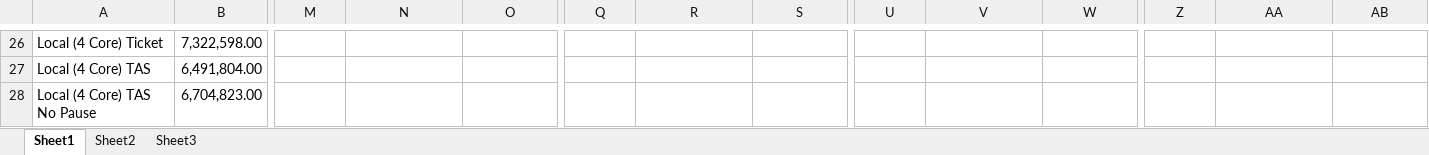
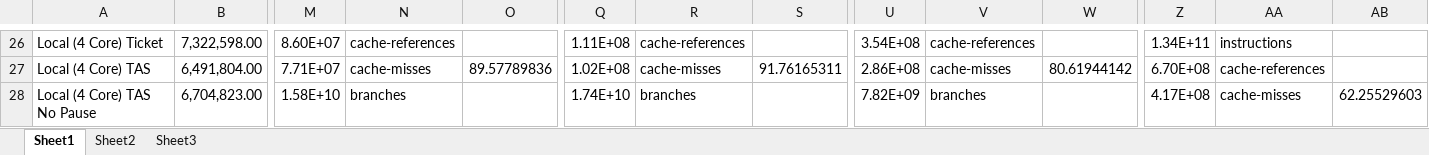
Before and after one commit to gibsonma/FYP, an Excel workbook: Data Structures/linked_list/Doubly Linked Buffer/MPMC_Buffer_Test_Data.xlsx, sheet Sheet1, drawn as a sheet; only a part is shown, gaps mark what is left out; values as stored, in another font and other column widths than the file's, no borders; charts and pictures not drawn; the diff covers the shown part only; the diff names each change by its address in the sheet, - before the commit and + after, or states it on an @@ line.

```diff
--- a/Data Structures/linked_list/Doubly Linked Buffer/MPMC_Buffer_Test_Data.xlsx (sheet Sheet1)
+++ b/Data Structures/linked_list/Doubly Linked Buffer/MPMC_Buffer_Test_Data.xlsx (sheet Sheet1)
-M26: (empty)
+M26: 8.60E+07
-N26: (empty)
+N26: cache-references
-Q26: (empty)
+Q26: 1.11E+08
-R26: (empty)
+R26: cache-references
-U26: (empty)
+U26: 3.54E+08
-V26: (empty)
+V26: cache-references
-Z26: (empty)
+Z26: 1.34E+11
-AA26: (empty)
+AA26: instructions
-M27: (empty)
+M27: 7.71E+07
-N27: (empty)
+N27: cache-misses
-O27: (empty)
+O27: 89.57789836
-Q27: (empty)
+Q27: 1.02E+08
-R27: (empty)
+R27: cache-misses
-S27: (empty)
+S27: 91.76165311
-U27: (empty)
+U27: 2.86E+08
-V27: (empty)
+V27: cache-misses
-W27: (empty)
+W27: 80.61944142
-Z27: (empty)
+Z27: 6.70E+08
-AA27: (empty)
+AA27: cache-references
-M28: (empty)
+M28: 1.58E+10
-N28: (empty)
+N28: branches
-Q28: (empty)
+Q28: 1.74E+10
-R28: (empty)
+R28: branches
-U28: (empty)
+U28: 7.82E+09
-V28: (empty)
+V28: branches
-Z28: (empty)
+Z28: 4.17E+08
-AA28: (empty)
+AA28: cache-misses
-AB28: (empty)
+AB28: 62.25529603
```
Also changed, not shown: 196 edited cells elsewhere in this sheet, charts or pictures, 2 other files.
